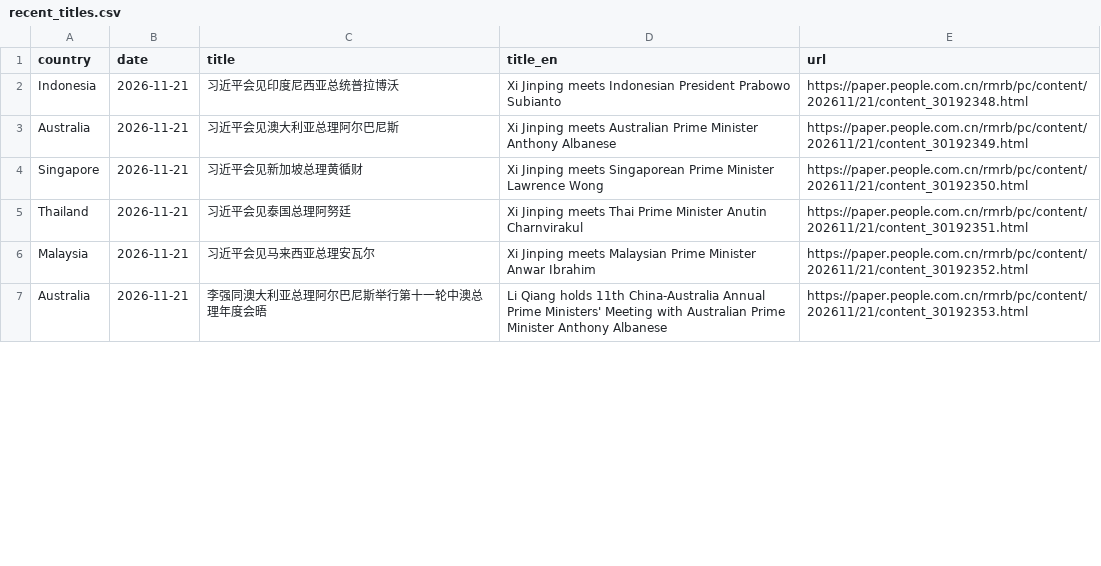
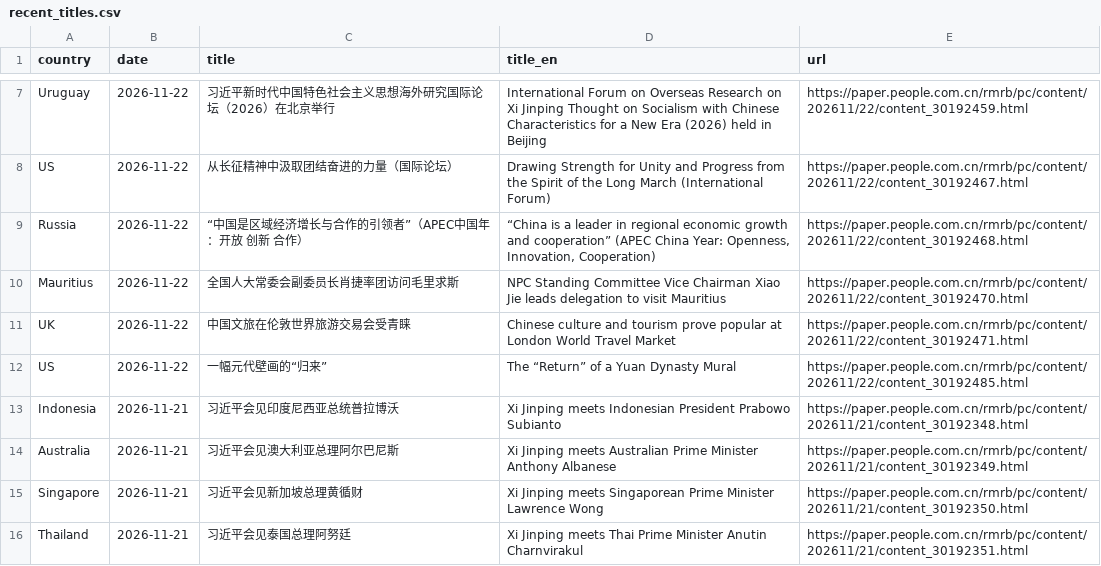
Before and after one commit to siuheiwo/china-foreign-rhetoric-observatory, a CSV file: recent_titles.csv, drawn as a sheet; only a part is shown, gaps mark what is left out; the shorter side is filled out with more unchanged rows; the diff covers the shown part only; the diff names each change by its address in the sheet, - before the commit and + after, or states it on an @@ line.

```diff
--- a/recent_titles.csv
+++ b/recent_titles.csv
+row 7: Uruguay | 2026-11-22 | 习近平新时代中国特色社会主义思想海外研究国际论坛（2026）在北京举行 | International Forum on Overseas Research on Xi Jinping Thought on Socialism with Chinese Characteristics for a New Era (2026) held in Beijing | https://paper.people.com.cn/rmrb/pc/content/202611/22/content_30192459.html
+row 8: US | 2026-11-22 | 从长征精神中汲取团结奋进的力量（国际论坛） | Drawing Strength for Unity and Progress from the Spirit of the Long March (International Forum) | https://paper.people.com.cn/rmrb/pc/content/202611/22/content_30192467.html
+row 9: Russia | 2026-11-22 | “中国是区域经济增长与合作的引领者”（APEC中国年：开放 创新 合作） | “China is a leader in regional economic growth and cooperation” (APEC China Year: Openness, Innovation, Cooperation) | https://paper.people.com.cn/rmrb/pc/content/202611/22/content_30192468.html
+row 10: Mauritius | 2026-11-22 | 全国人大常委会副委员长肖捷率团访问毛里求斯 | NPC Standing Committee Vice Chairman Xiao Jie leads delegation to visit Mauritius | https://paper.people.com.cn/rmrb/pc/content/202611/22/content_30192470.html
+row 11: UK | 2026-11-22 | 中国文旅在伦敦世界旅游交易会受青睐 | Chinese culture and tourism prove popular at London World Travel Market | https://paper.people.com.cn/rmrb/pc/content/202611/22/content_30192471.html
+row 12: US | 2026-11-22 | 一幅元代壁画的“归来” | The “Return” of a Yuan Dynasty Mural | https://paper.people.com.cn/rmrb/pc/content/202611/22/content_30192485.html
```
Also changed, not shown: 5 added rows and 11 removed rows elsewhere in this file, alarms.csv, negative_titles.csv, 3 other files.
